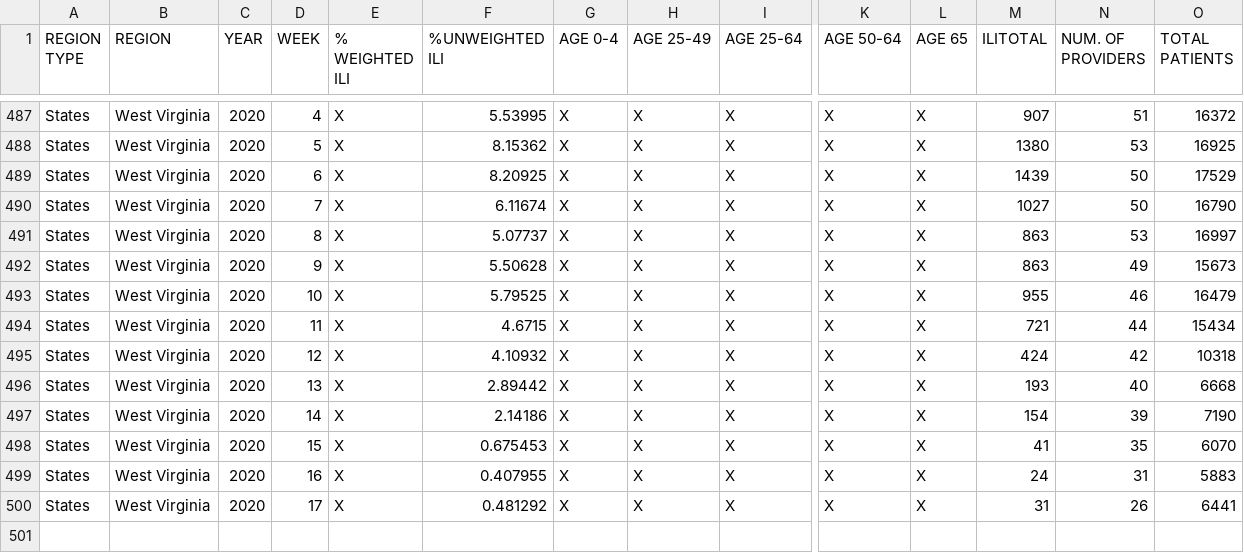
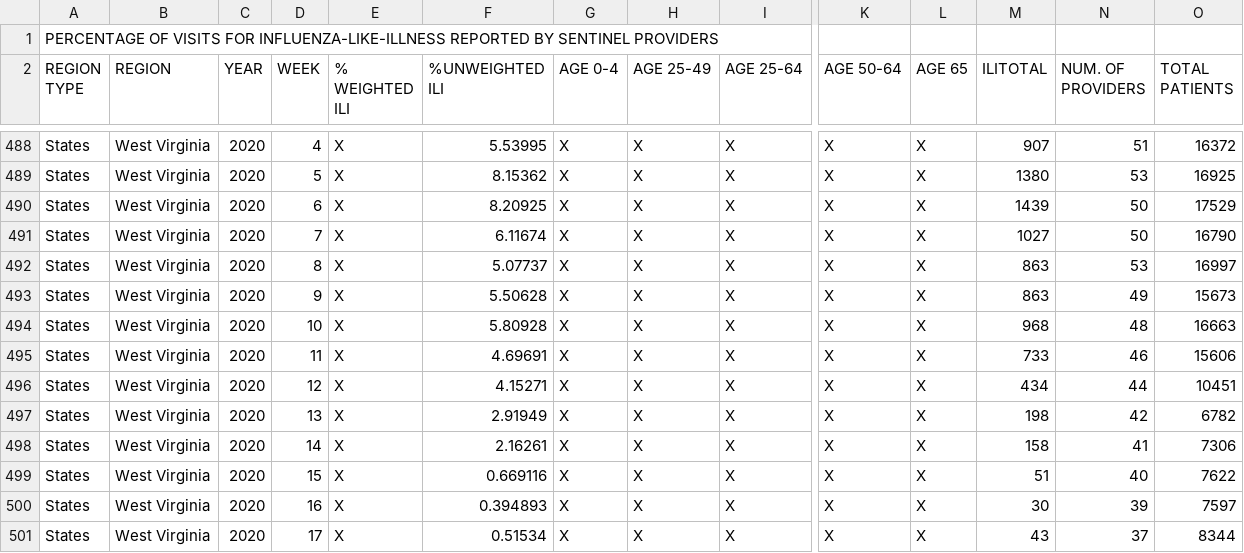
Before and after one commit to mortonanalytics/fluTracker, a CSV file: app/data/state_ILINet.csv, drawn as a sheet; only a part is shown, gaps mark what is left out; addresses are those after the commit; rows hold the shown columns only; the diff covers the shown part only; the diff names each change by its address in the sheet, - before the commit and + after, or states it on an @@ line.

```diff
--- a/app/data/state_ILINet.csv
+++ b/app/data/state_ILINet.csv
+row 1: PERCENTAGE OF VISITS FOR INFLUENZA-LIKE-ILLNESS REPORTED BY SENTINEL PROVIDERS
-F494 (%UNWEIGHTED ILI): 5.79525
+F494 (%UNWEIGHTED ILI): 5.80928
-M494 (ILITOTAL): 955
+M494 (ILITOTAL): 968
-N494 (NUM. OF PROVIDERS): 46
+N494 (NUM. OF PROVIDERS): 48
-O494 (TOTAL PATIENTS): 16479
+O494 (TOTAL PATIENTS): 16663
-F495 (%UNWEIGHTED ILI): 4.6715
+F495 (%UNWEIGHTED ILI): 4.69691
-M495 (ILITOTAL): 721
+M495 (ILITOTAL): 733
-N495 (NUM. OF PROVIDERS): 44
+N495 (NUM. OF PROVIDERS): 46
-O495 (TOTAL PATIENTS): 15434
+O495 (TOTAL PATIENTS): 15606
-F496 (%UNWEIGHTED ILI): 4.10932
+F496 (%UNWEIGHTED ILI): 4.15271
-M496 (ILITOTAL): 424
+M496 (ILITOTAL): 434
-N496 (NUM. OF PROVIDERS): 42
+N496 (NUM. OF PROVIDERS): 44
-O496 (TOTAL PATIENTS): 10318
+O496 (TOTAL PATIENTS): 10451
-F497 (%UNWEIGHTED ILI): 2.89442
+F497 (%UNWEIGHTED ILI): 2.91949
-M497 (ILITOTAL): 193
+M497 (ILITOTAL): 198
-N497 (NUM. OF PROVIDERS): 40
+N497 (NUM. OF PROVIDERS): 42
-O497 (TOTAL PATIENTS): 6668
+O497 (TOTAL PATIENTS): 6782
-F498 (%UNWEIGHTED ILI): 2.14186
+F498 (%UNWEIGHTED ILI): 2.16261
-M498 (ILITOTAL): 154
+M498 (ILITOTAL): 158
-N498 (NUM. OF PROVIDERS): 39
+N498 (NUM. OF PROVIDERS): 41
-O498 (TOTAL PATIENTS): 7190
+O498 (TOTAL PATIENTS): 7306
-F499 (%UNWEIGHTED ILI): 0.675453
+F499 (%UNWEIGHTED ILI): 0.669116
-M499 (ILITOTAL): 41
+M499 (ILITOTAL): 51
-N499 (NUM. OF PROVIDERS): 35
+N499 (NUM. OF PROVIDERS): 40
-O499 (TOTAL PATIENTS): 6070
+O499 (TOTAL PATIENTS): 7622
-F500 (%UNWEIGHTED ILI): 0.407955
+F500 (%UNWEIGHTED ILI): 0.394893
-M500 (ILITOTAL): 24
+M500 (ILITOTAL): 30
-N500 (NUM. OF PROVIDERS): 31
+N500 (NUM. OF PROVIDERS): 39
-O500 (TOTAL PATIENTS): 5883
+O500 (TOTAL PATIENTS): 7597
-F501 (%UNWEIGHTED ILI): 0.481292
+F501 (%UNWEIGHTED ILI): 0.51534
-M501 (ILITOTAL): 31
+M501 (ILITOTAL): 43
-N501 (NUM. OF PROVIDERS): 26
+N501 (NUM. OF PROVIDERS): 37
-O501 (TOTAL PATIENTS): 6441
+O501 (TOTAL PATIENTS): 8344
```
Also changed, not shown: 4 added rows and 3 edited cells elsewhere in this file, app/data/national_ILINet.csv, 4 other files.
